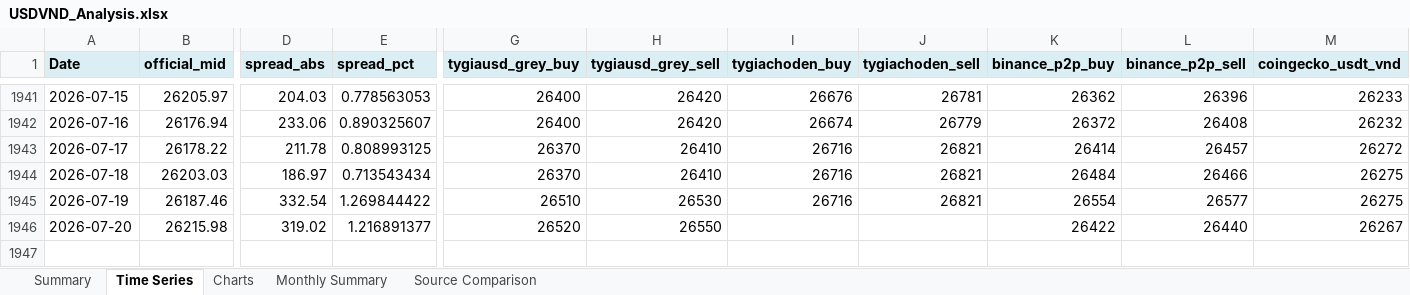
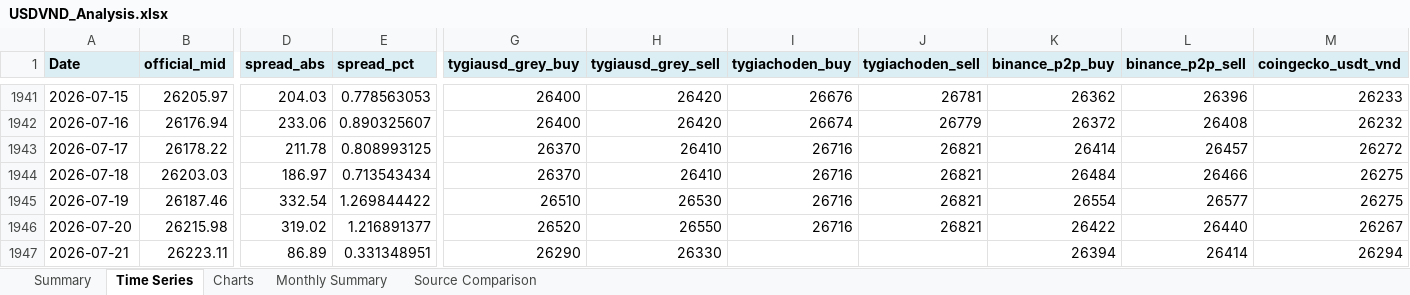
Before and after one commit to 1e9-Investments/usdvnd-tracker, an Excel workbook: analysis/USDVND_Analysis.xlsx, sheet Time Series, drawn as a sheet; only a part is shown, gaps mark what is left out; values as stored, in another font and other column widths than the file's, no borders; rows hold the shown columns only; the diff names each change by its address in the sheet, - before the commit and + after, or states it on an @@ line.

```diff
--- a/analysis/USDVND_Analysis.xlsx (sheet Time Series)
+++ b/analysis/USDVND_Analysis.xlsx (sheet Time Series)
-I1946 (tygiachoden_buy): (empty)
+I1946 (tygiachoden_buy): 26716
-J1946 (tygiachoden_sell): (empty)
+J1946 (tygiachoden_sell): 26821
+row 1947: 2026-07-21 | 26223.11 | 86.89 | 0.331348951 | 26290 | 26330 |  |  | 26394 | 26414 | 26294
```
Also changed, not shown: sheet Summary, sheet Source Comparison, sheet Monthly Summary, charts or pictures, 2 other files.
